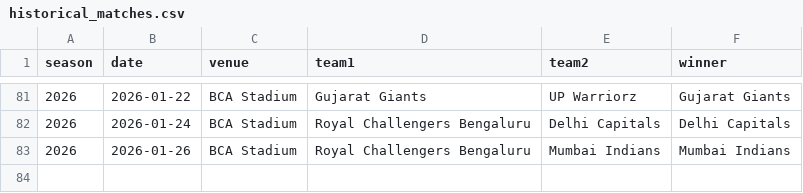
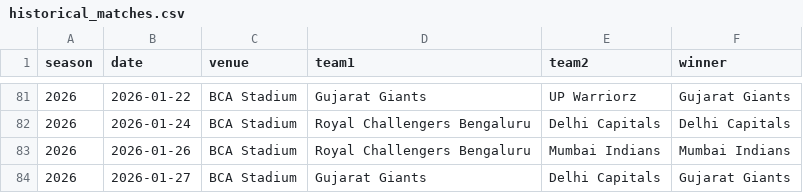
Before and after one commit to sparky0520/wpl_prediction, a CSV file: data/historical_matches.csv, drawn as a sheet; only a part is shown, gaps mark what is left out; the diff names each change by its address in the sheet, - before the commit and + after, or states it on an @@ line.

```diff
--- a/data/historical_matches.csv
+++ b/data/historical_matches.csv
+row 84: 2026 | 2026-01-27 | BCA Stadium | Gujarat Giants | Delhi Capitals | Gujarat Giants
```
Also changed, not shown: wpl_2026_predictions.csv, 2 other files.
